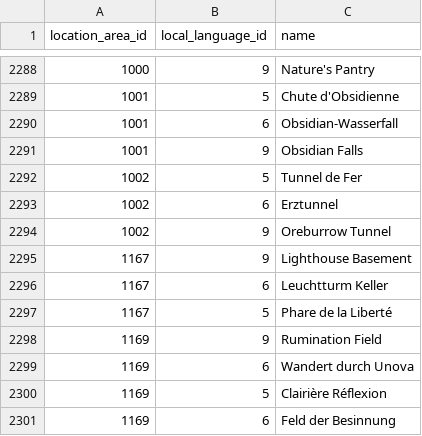
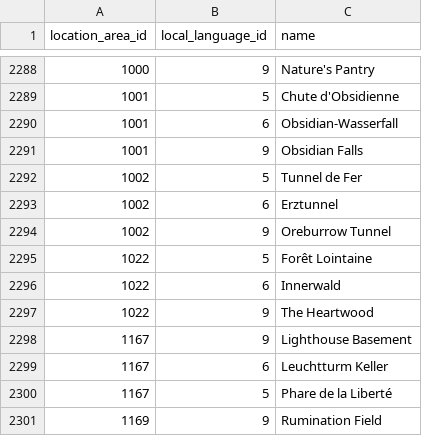
Before and after one commit to jemarq04/pokeapi, a CSV file: data/v2/csv/location_area_prose.csv, drawn as a sheet; only a part is shown, gaps mark what is left out; the shorter side is filled out with more unchanged rows.

```diff
--- a/data/v2/csv/location_area_prose.csv
+++ b/data/v2/csv/location_area_prose.csv
@@ -2294,2 +2294,5 @@ location_area_id,local_language_id,name
 1002,9,Oreburrow Tunnel,
+1022,5,Forêt Lointaine,
+1022,6,Innerwald,
+1022,9,The Heartwood,
 1167,9,Lighthouse Basement
```
Also changed, not shown: data/v2/csv/encounter_pokemon_details.csv, data/v2/csv/encounter_slots.csv, 5 other files.
